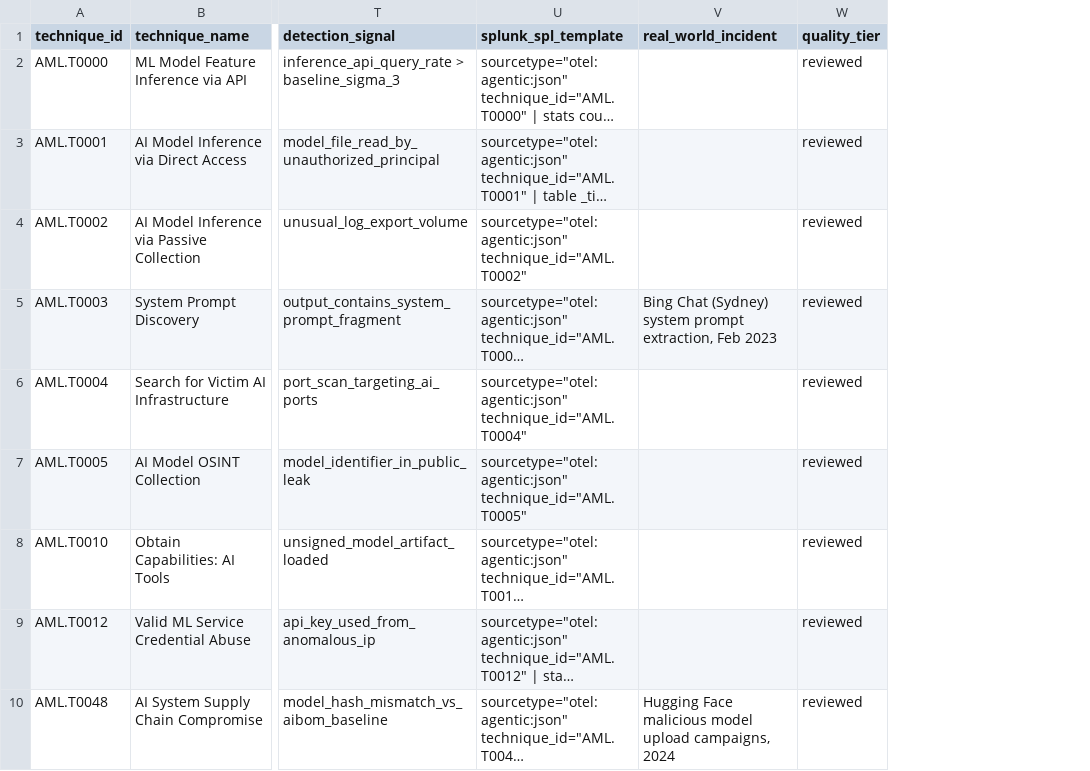
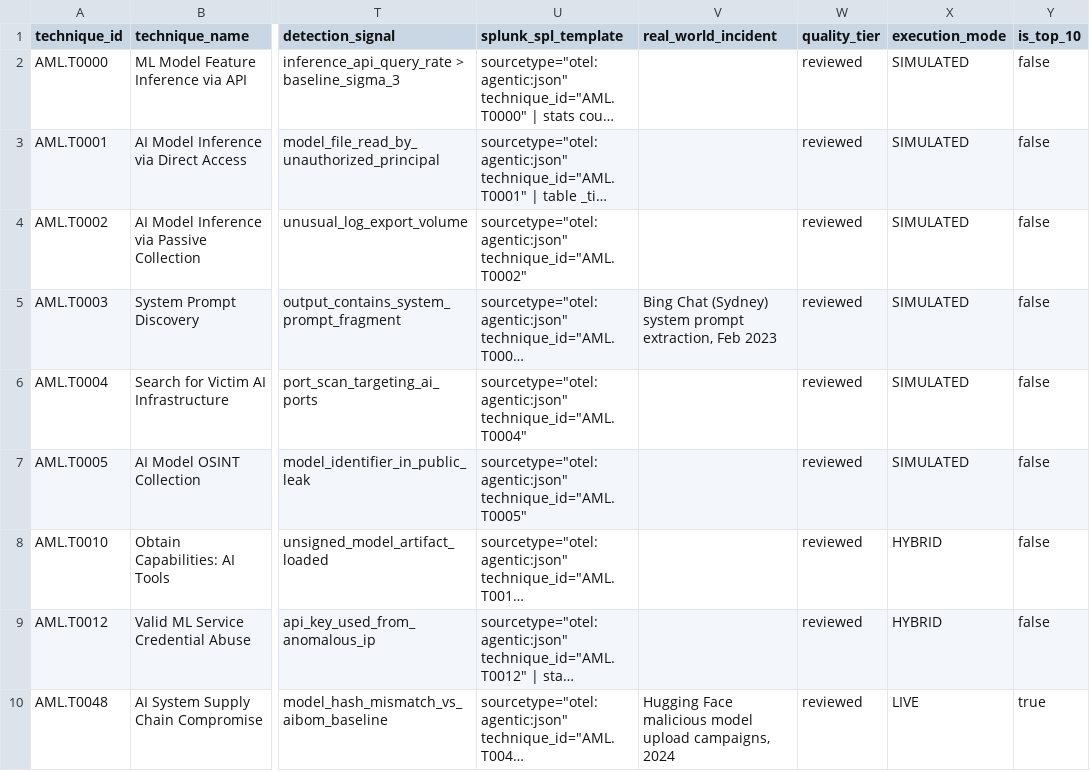
Before and after one commit to machowdhury/OrchestraACME, a CSV file: splunk_app/splunk_compliance_app/lookups/acme_framework_lookup.csv, drawn as a sheet; only a part is shown, gaps mark what is left out; long unchanged cells end in …; the diff names each change by its address in the sheet, - before the commit and + after, or states it on an @@ line.

Commit message:
Add full 45-technique execution range and Splunk teaching dashboards.
Unify LIVE, SIMULATED, and HYBRID playbooks across the attack panel and banking APIs, enrich kill-chains with hunt narratives, and ship Splunk v2.1.0 coverage, hunting, and actor-chain views.

```diff
--- a/splunk_app/splunk_compliance_app/lookups/acme_framework_lookup.csv
+++ b/splunk_app/splunk_compliance_app/lookups/acme_framework_lookup.csv
+column X (execution_mode), rows 2-10: SIMULATED | SIMULATED | SIMULATED | SIMULATED | SIMULATED | SIMULATED | HYBRID | HYBRID | LIVE
+column Y (is_top_10), rows 2-10: false | false | false | false | false | false | false | false | true
```
Also changed, not shown: 20 other files.
